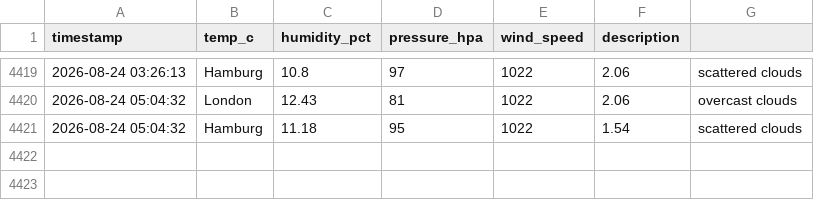
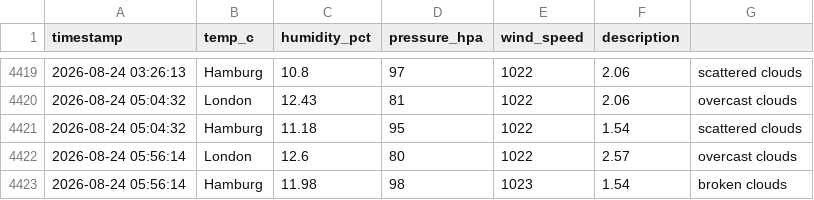
Before and after one commit to vulevu228/Weather-Tracker, a CSV file: overnight_weather.csv, drawn as a sheet; only a part is shown, gaps mark what is left out.

Commit message:
update data

```diff
--- a/overnight_weather.csv
+++ b/overnight_weather.csv
@@ -4421 +4421,3 @@ timestamp,temp_c,humidity_pct,pressure_hpa,wind_speed,description,
 2026-08-24 05:04:32,Hamburg,11.18,95,1022,1.54,scattered clouds
+2026-08-24 05:56:14,London,12.6,80,1022,2.57,overcast clouds
+2026-08-24 05:56:14,Hamburg,11.98,98,1023,1.54,broken clouds
```
